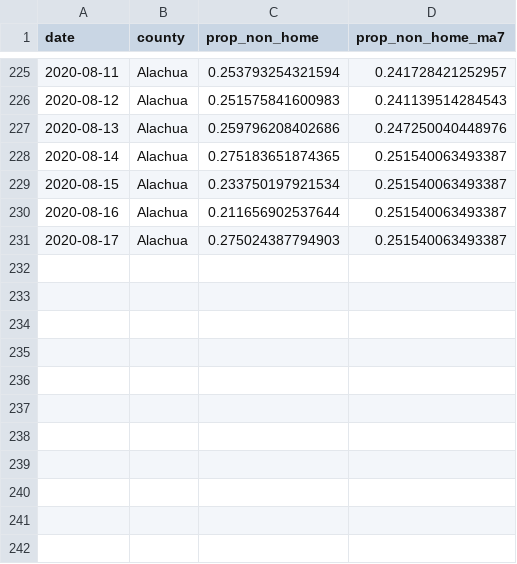
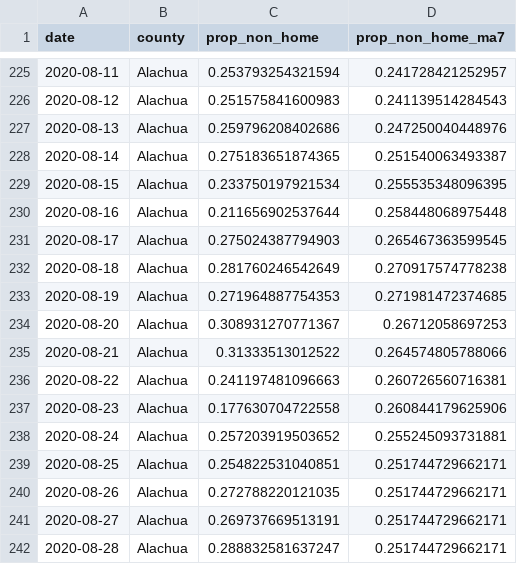
Before and after one commit to kokbent/covid-safegraph, a CSV file: output/mobility-alachua.csv, drawn as a sheet; only a part is shown, gaps mark what is left out.

```diff
--- a/output/mobility-alachua.csv
+++ b/output/mobility-alachua.csv
@@ -228,4 +228,15 @@ date,county,prop_non_home,prop_non_home_ma7
 2020-08-14,Alachua,0.275183651874365,0.251540063493387
-2020-08-15,Alachua,0.233750197921534,0.251540063493387
-2020-08-16,Alachua,0.211656902537644,0.251540063493387
-2020-08-17,Alachua,0.275024387794903,0.251540063493387
+2020-08-15,Alachua,0.233750197921534,0.255535348096395
+2020-08-16,Alachua,0.211656902537644,0.258448068975448
+2020-08-17,Alachua,0.275024387794903,0.265467363599545
+2020-08-18,Alachua,0.281760246542649,0.270917574778238
+2020-08-19,Alachua,0.271964887754353,0.271981472374685
+2020-08-20,Alachua,0.308931270771367,0.26712058697253
+2020-08-21,Alachua,0.31333513012522,0.264574805788066
+2020-08-22,Alachua,0.241197481096663,0.260726560716381
+2020-08-23,Alachua,0.177630704722558,0.260844179625906
+2020-08-24,Alachua,0.257203919503652,0.255245093731881
+2020-08-25,Alachua,0.254822531040851,0.251744729662171
+2020-08-26,Alachua,0.272788220121035,0.251744729662171
+2020-08-27,Alachua,0.269737669513191,0.251744729662171
+2020-08-28,Alachua,0.288832581637247,0.251744729662171
```
Also changed, not shown: output/mobility-broward.csv, output/mobility-escambia.csv, 6 other files.
